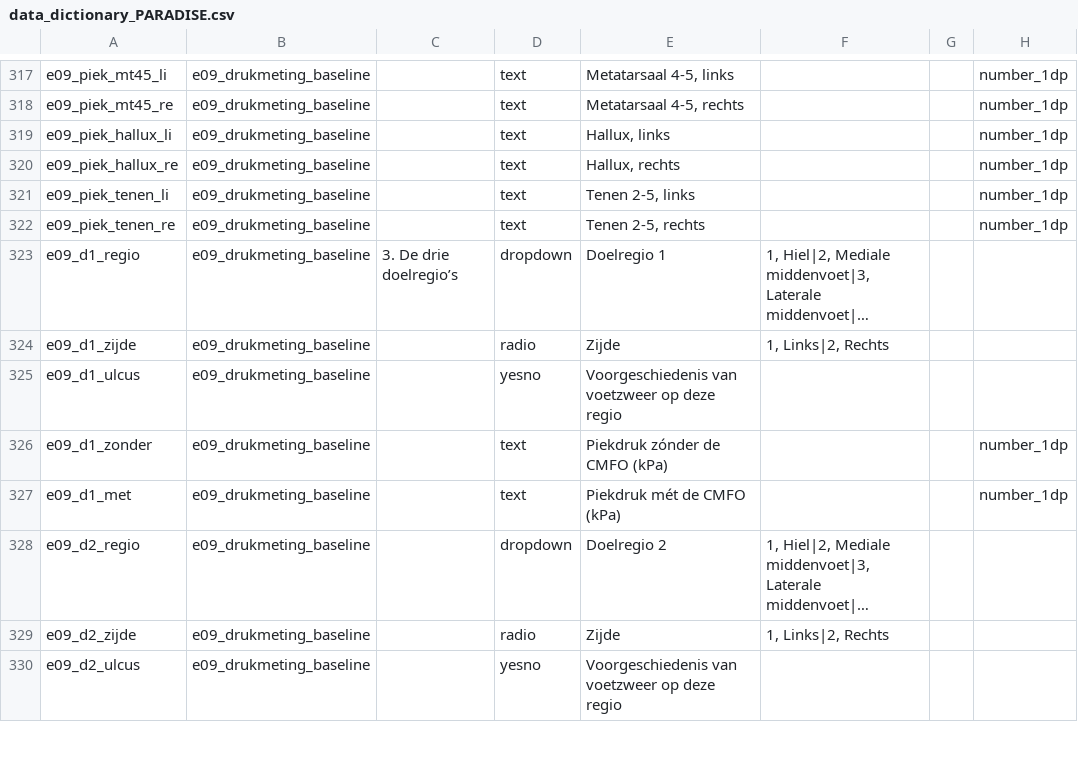
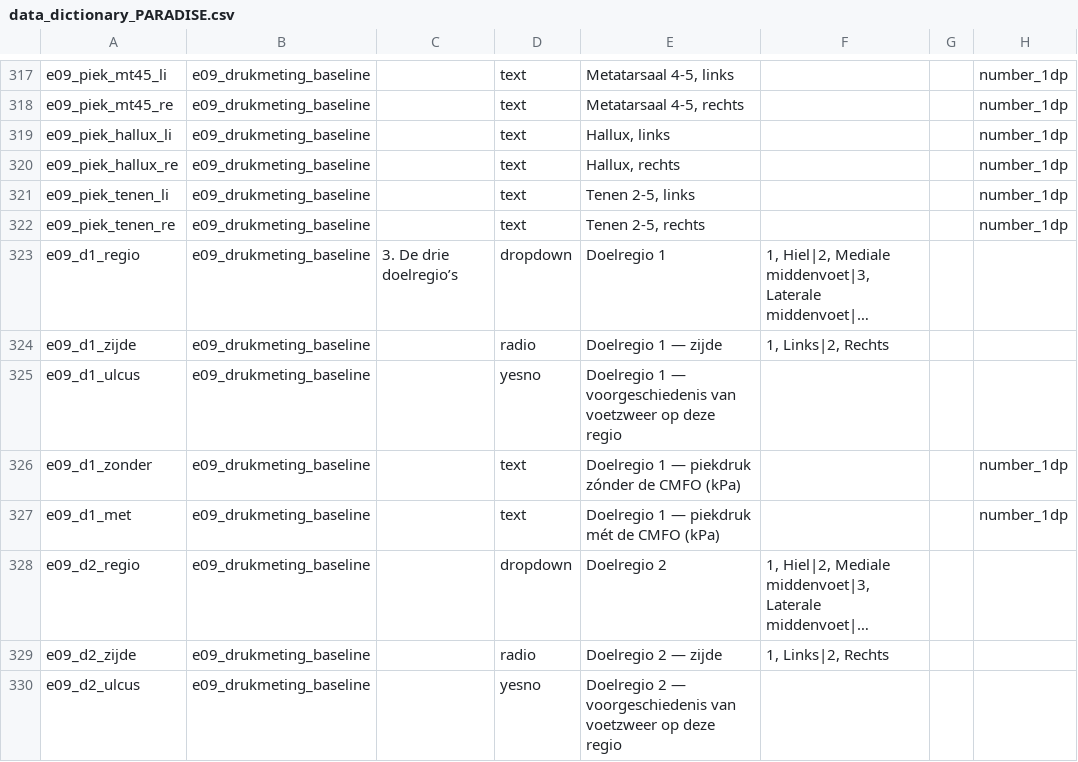
Before and after one commit to Dellfs/paradise-project, a CSV file: REDCap/data_dictionary_PARADISE.csv, drawn as a sheet; only a part is shown, gaps mark what is left out; long unchanged cells end in …; the diff covers the shown part only; the diff names each change by its address in the sheet, - before the commit and + after, or states it on an @@ line.

```diff
--- a/REDCap/data_dictionary_PARADISE.csv
+++ b/REDCap/data_dictionary_PARADISE.csv
-E324: Zijde
+E324: Doelregio 1 — zijde
-E325: Voorgeschiedenis van voetzweer…
+E325: Doelregio 1 — voorgeschiedenis van voetzweer…
-E326: Piekdruk zónder de CMFO (kPa)
+E326: Doelregio 1 — piekdruk zónder de CMFO (kPa)
-E327: Piekdruk mét de CMFO (kPa)
+E327: Doelregio 1 — piekdruk mét de CMFO (kPa)
-E329: Zijde
+E329: Doelregio 2 — zijde
-E330: Voorgeschiedenis van voetzweer…
+E330: Doelregio 2 — voorgeschiedenis van voetzweer…
```
Also changed, not shown: 95 edited cells elsewhere in this file, REDCap/data_dictionary_PARADISE_puntkomma.csv, REDCap/data_dictionary_PARADISE_tab.csv.
